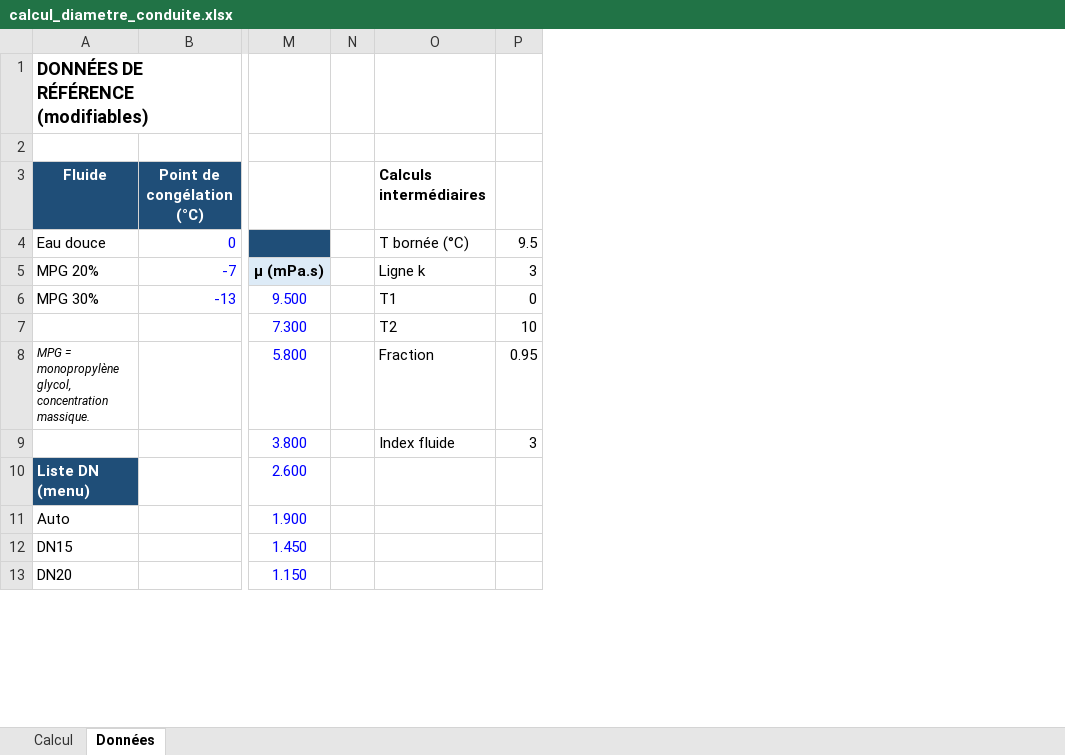
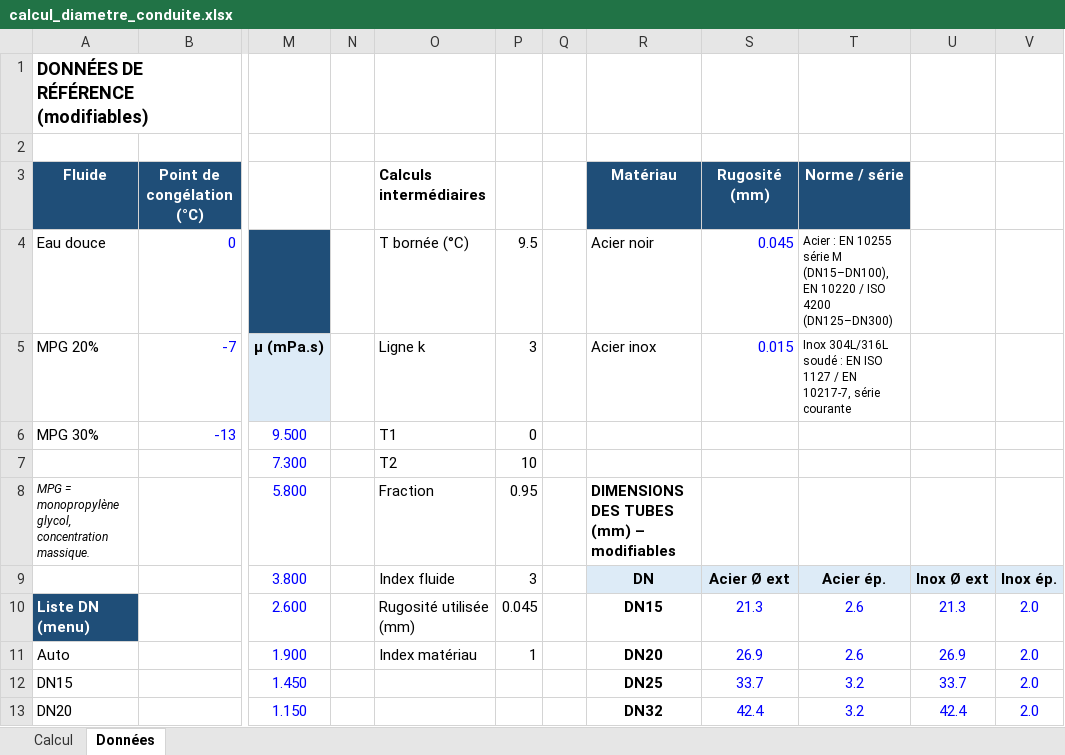
Before and after one commit to eli0tx/bitwerk, an Excel workbook: calcul_diametre_conduite.xlsx, sheet Données, drawn as a sheet; only a part is shown, gaps mark what is left out; values as stored, in another font and other column widths than the file's, no borders; the diff names each change by its address in the sheet, - before the commit and + after, or states it on an @@ line.

```diff
--- a/calcul_diametre_conduite.xlsx (sheet Données)
+++ b/calcul_diametre_conduite.xlsx (sheet Données)
+column Q, empty
+column R (Acier noir), row 3: Matériau; rows 5-13: Acier inox |  |  | DIMENSIONS DES TUBES (mm) – modifiables | DN | DN15 | DN20 | DN25 | DN32
+column S (0.045), row 3: Rugosité (mm); rows 5-13: 0.015 |  |  |  | Acier Ø ext | 21.3 | 26.9 | 33.7 | 42.4
+column T, rows 3-13: Norme / série | Acier : EN 10255 série M (DN15–DN100), EN 10220 / ISO 4200 (DN125–DN300) | Inox 304L/316L soudé : EN ISO 1127 / EN 10217-7, série courante |  |  |  | Acier ép. | 2.6 | 2.6 | 3.2 | 3.2
+column U, rows 9-13: Inox Ø ext | 21.3 | 26.9 | 33.7 | 42.4
+column V, rows 9-13: Inox ép. | 2.0 | 2.0 | 2.0 | 2.0
-O10 (T bornée (°C)): (empty)
+O10 (T bornée (°C)): Rugosité utilisée (mm)
-P10 (9.5): (empty)
+P10 (9.5): 0.045
-O11 (T bornée (°C)): (empty)
+O11 (T bornée (°C)): Index matériau
-P11 (9.5): (empty)
+P11 (9.5): 1
```
Also changed, not shown: sheet Calcul, formulas that keep their value.
